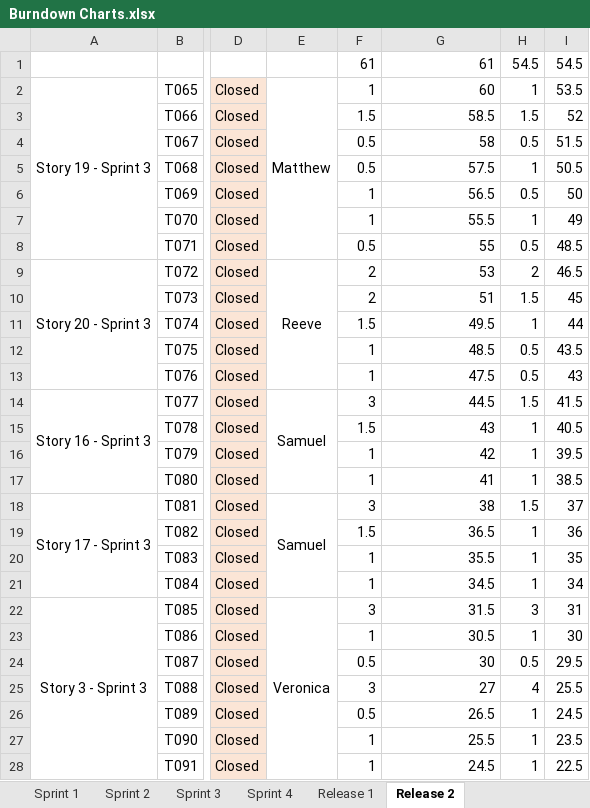
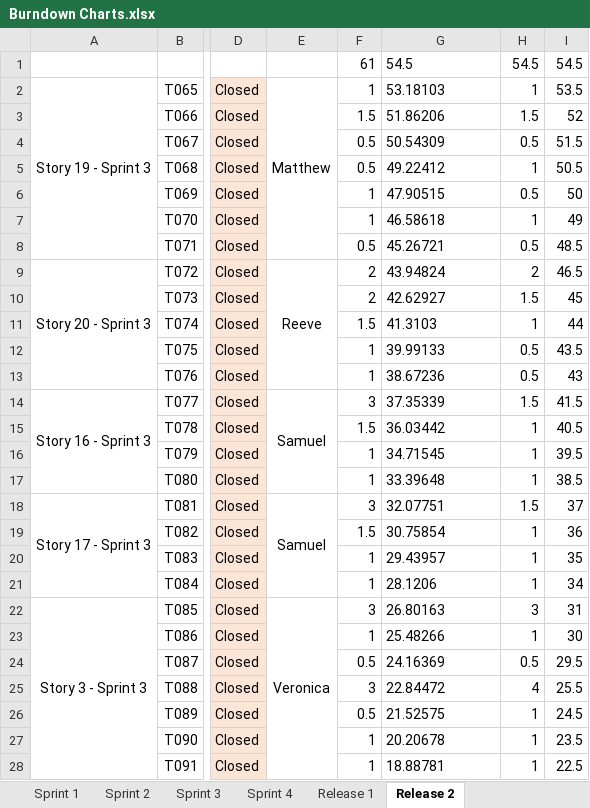
Before and after one commit to mutabix/OTS-Courier-Services, an Excel workbook: Burndown Chart/Burndown Charts.xlsx, sheet Release 2, drawn as a sheet; only a part is shown, gaps mark what is left out; values as stored, in another font and other column widths than the file's, no borders; charts and pictures not drawn; the diff covers the shown part only; the diff names each change by its address in the sheet, - before the commit and + after, or states it on an @@ line.

Commit message:
Updates to burndown chart

```diff
--- a/Burndown Chart/Burndown Charts.xlsx (sheet Release 2)
+++ b/Burndown Chart/Burndown Charts.xlsx (sheet Release 2)
-G1: 61
+G1: 54.5
-G1:G28 alignment: right
+G1:G28 alignment: left
-G2: 60
+G2: 53.18103
-G3: 58.5
+G3: 51.86206
-G4: 58
+G4: 50.54309
-G5: 57.5
+G5: 49.22412
-G6: 56.5
+G6: 47.90515
-G7: 55.5
+G7: 46.58618
-G8: 55
+G8: 45.26721
-G9: 53
+G9: 43.94824
-G10: 51
+G10: 42.62927
-G11: 49.5
+G11: 41.3103
-G12: 48.5
+G12: 39.99133
-G13: 47.5
+G13: 38.67236
-G14: 44.5
+G14: 37.35339
-G15: 43
+G15: 36.03442
-G16: 42
+G16: 34.71545
-G17: 41
+G17: 33.39648
-G18: 38
+G18: 32.07751
-G19: 36.5
+G19: 30.75854
-G20: 35.5
+G20: 29.43957
-G21: 34.5
+G21: 28.1206
-G22: 31.5
+G22: 26.80163
-G23: 30.5
+G23: 25.48266
-G24: 30
+G24: 24.16369
-G25: 27
+G25: 22.84472
-G26: 26.5
+G26: 21.52575
-G27: 25.5
+G27: 20.20678
-G28: 24.5
+G28: 18.88781
```
Also changed, not shown: 10 added rows, 27 edited cells and cell formats elsewhere in this sheet, sheet Assigned Stories, formulas that keep their value, charts or pictures.
